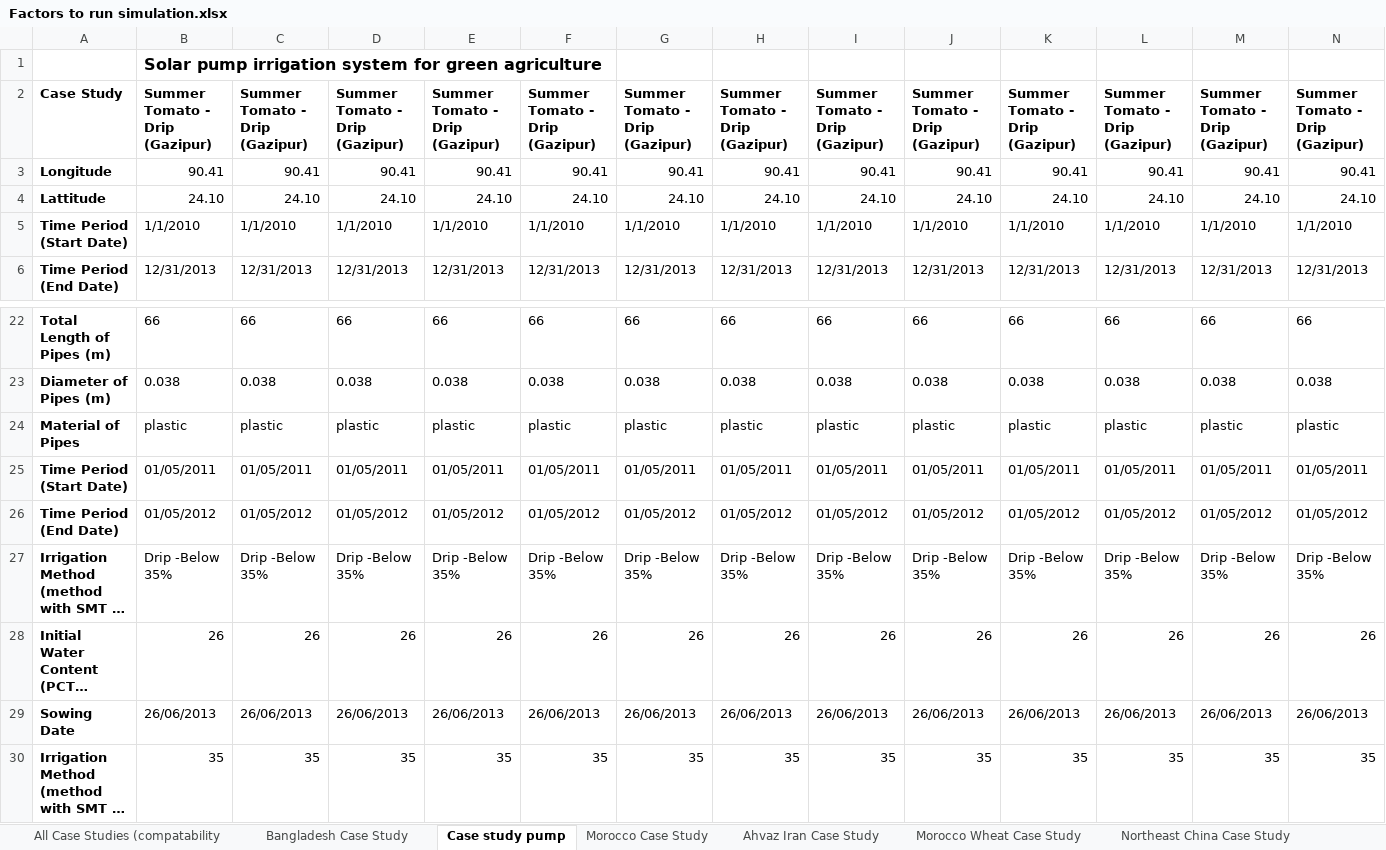
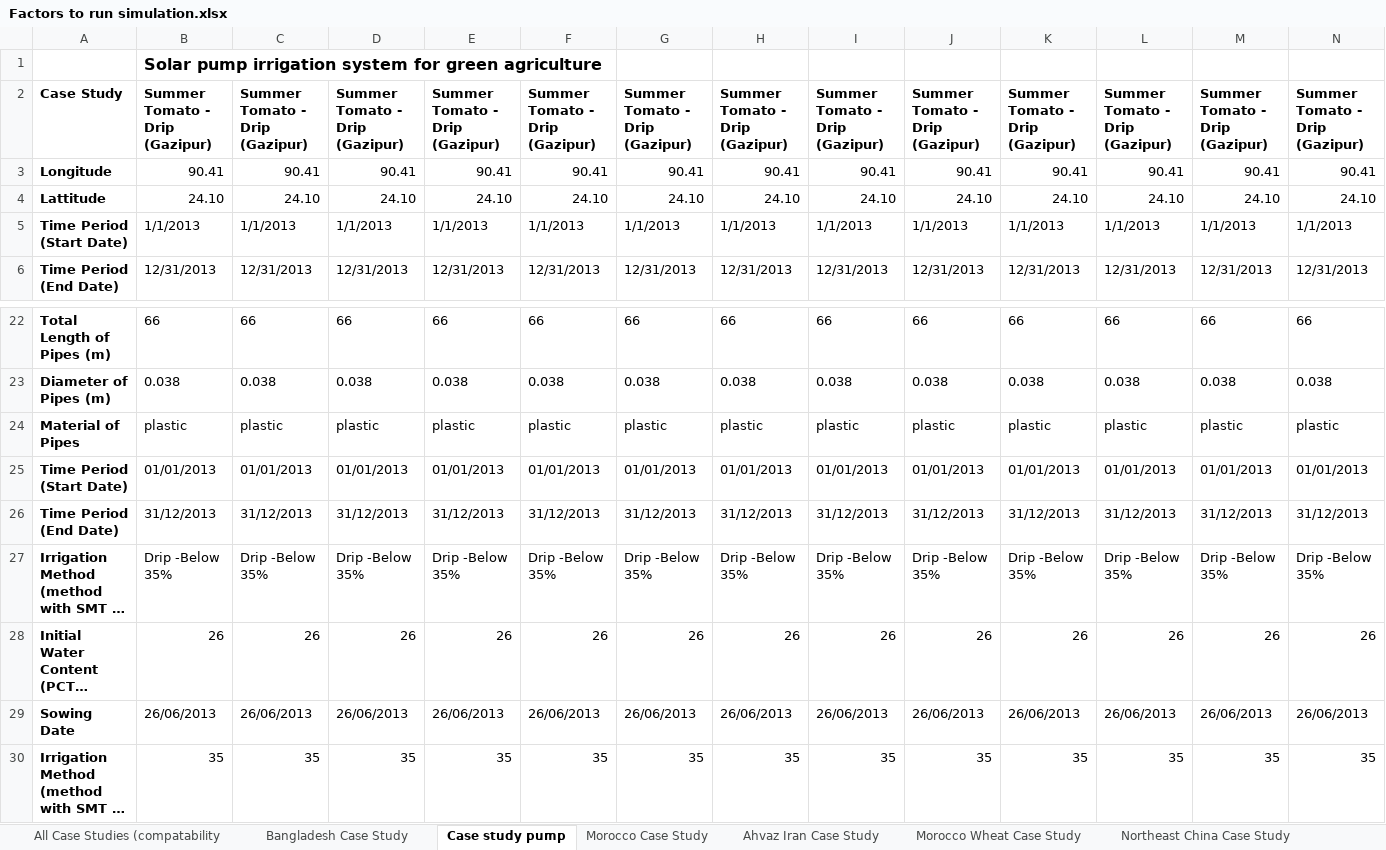
Before and after one commit to stephansmit/heliostrome, an Excel workbook: heliostrome/jip_project/results/Factors to run simulation.xlsx, sheet Case study pump, drawn as a sheet; only a part is shown, gaps mark what is left out; long unchanged cells end in …; values as stored, in another font and other column widths than the file's, no borders; removed rows and columns are numbered as before the commit, all else as after; rows hold the shown columns only; the diff covers the shown part only; the diff names each change by its address in the sheet, - before the commit and + after, or states it on an @@ line.

Commit message:
merging the plots of aquacrop with pump

```diff
--- a/heliostrome/jip_project/results/Factors to run simulation.xlsx (sheet Case study pump)
+++ b/heliostrome/jip_project/results/Factors to run simulation.xlsx (sheet Case study pump)
-B5: 1/1/2010
+B5: 1/1/2013
-C5: 1/1/2010
+C5: 1/1/2013
-D5: 1/1/2010
+D5: 1/1/2013
-E5: 1/1/2010
+E5: 1/1/2013
-F5: 1/1/2010
+F5: 1/1/2013
-G5: 1/1/2010
+G5: 1/1/2013
-H5: 1/1/2010
+H5: 1/1/2013
-I5: 1/1/2010
+I5: 1/1/2013
-J5: 1/1/2010
+J5: 1/1/2013
-K5: 1/1/2010
+K5: 1/1/2013
-L5: 1/1/2010
+L5: 1/1/2013
-M5: 1/1/2010
+M5: 1/1/2013
-N5: 1/1/2010
+N5: 1/1/2013
-B25: 01/05/2011
+B25: 01/01/2013
-C25: 01/05/2011
+C25: 01/01/2013
-D25: 01/05/2011
+D25: 01/01/2013
-E25: 01/05/2011
+E25: 01/01/2013
-F25: 01/05/2011
+F25: 01/01/2013
-G25: 01/05/2011
+G25: 01/01/2013
-H25: 01/05/2011
+H25: 01/01/2013
-I25: 01/05/2011
+I25: 01/01/2013
-J25: 01/05/2011
+J25: 01/01/2013
-K25: 01/05/2011
+K25: 01/01/2013
-L25: 01/05/2011
+L25: 01/01/2013
-M25: 01/05/2011
+M25: 01/01/2013
-N25: 01/05/2011
+N25: 01/01/2013
-row 26: Time Period (End Date) | 01/05/2012 | 01/05/2012 | 01/05/2012 | 01/05/2012 | 01/05/2012 | 01/05/2012 | 01/05/2012 | 01/05/2012 | 01/05/2012 | 01/05/2012 | 01/05/2012 | 01/05/2012 | 01/05/2012
+row 26: Time Period (End Date) | 31/12/2013 | 31/12/2013 | 31/12/2013 | 31/12/2013 | 31/12/2013 | 31/12/2013 | 31/12/2013 | 31/12/2013 | 31/12/2013 | 31/12/2013 | 31/12/2013 | 31/12/2013 | 31/12/2013
```
Also changed, not shown: 6 edited cells elsewhere in this sheet, 2 other files.
